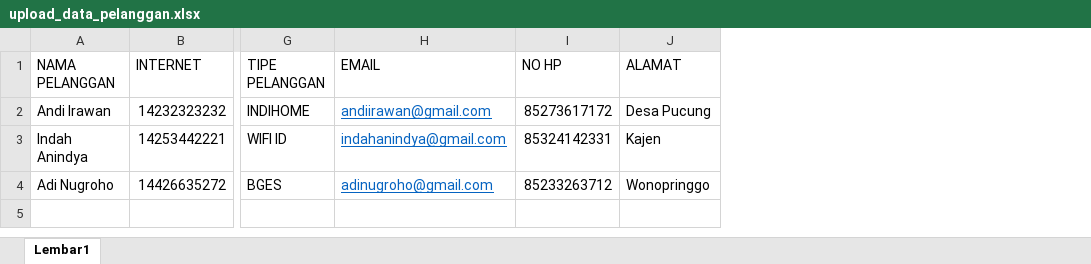
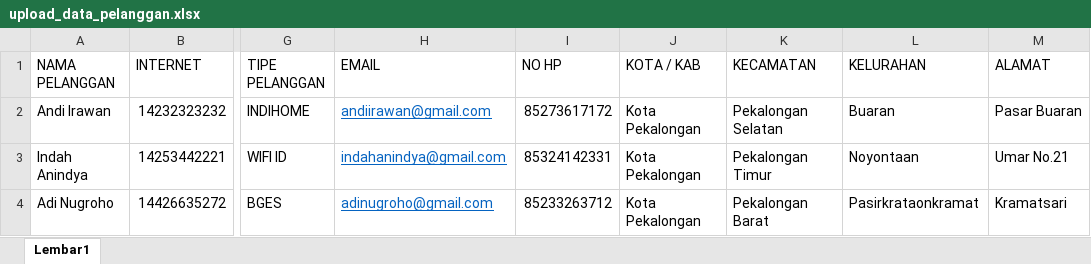
Before and after one commit to nurilmuslichin16/mopega-web, an Excel workbook: uploads/upload_data_pelanggan.xlsx, sheet Lembar1, drawn as a sheet; only a part is shown, gaps mark what is left out; values as stored, in another font and other column widths than the file's, no borders; addresses are those after the commit; the diff names each change by its address in the sheet, - before the commit and + after, or states it on an @@ line.

```diff
--- a/uploads/upload_data_pelanggan.xlsx (sheet Lembar1)
+++ b/uploads/upload_data_pelanggan.xlsx (sheet Lembar1)
+column J (KOTA / KAB), rows 2-4: all Kota Pekalongan
+column K (KECAMATAN), rows 2-4: Pekalongan Selatan | Pekalongan Timur | Pekalongan Barat
+column L (KELURAHAN), rows 2-4: Buaran | Noyontaan | Pasirkrataonkramat
-M2 (ALAMAT): Desa Pucung
+M2 (ALAMAT): Pasar Buaran
-M3 (ALAMAT): Kajen
+M3 (ALAMAT): Umar No.21
-M4 (ALAMAT): Wonopringgo
+M4 (ALAMAT): Kramatsari
```
Also changed, not shown: 9 other files.
